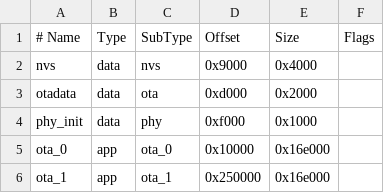
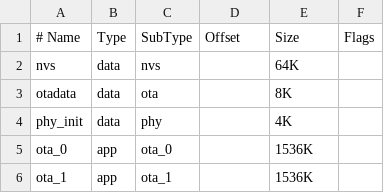
Before and after one commit to colint-designcatapult/pillorganizer, a CSV file: firmware/partitions.csv, drawn as a sheet; the diff names each change by its address in the sheet, - before the commit and + after, or states it on an @@ line.

Commit message:
Firmware: port original i2c/led/gpio drivers

```diff
--- a/firmware/partitions.csv
+++ b/firmware/partitions.csv
-D2: 0x9000
+D2: (empty)
-E2: 0x4000
+E2: 64K
-D3: 0xd000
+D3: (empty)
-E3: 0x2000
+E3: 8K
-D4: 0xf000
+D4: (empty)
-E4: 0x1000
+E4: 4K
-D5: 0x10000
+D5: (empty)
-E5:E6: 0x16e000
+E5:E6: 1536K
-D6: 0x250000
+D6: (empty)
```
Also changed, not shown: 9 other files.
